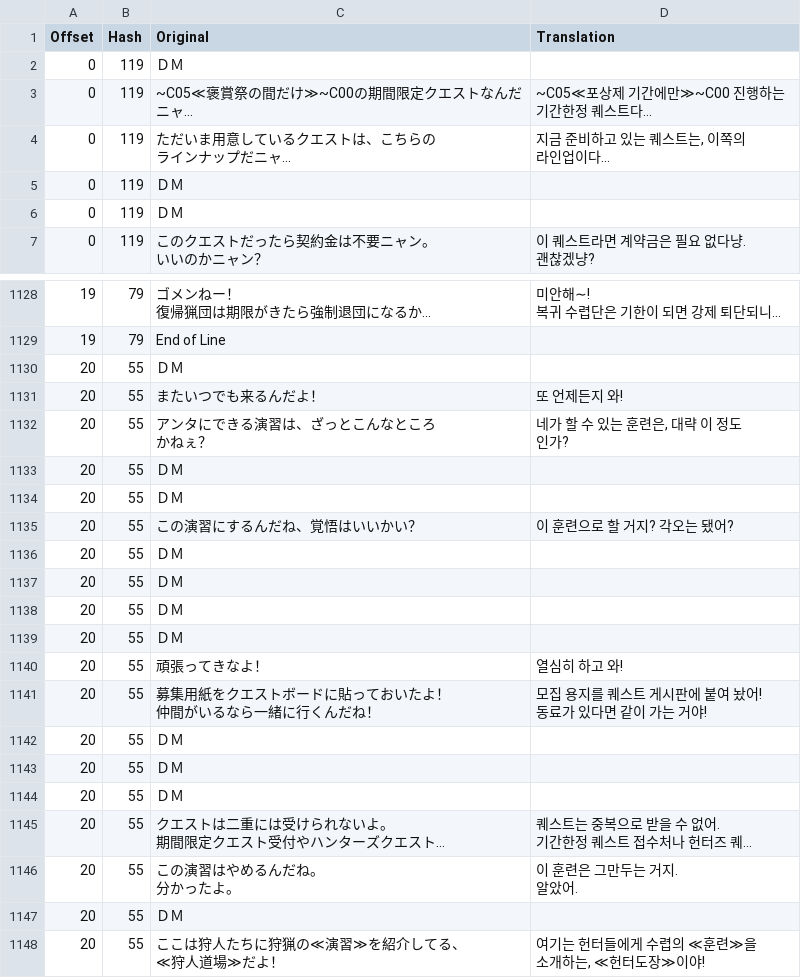
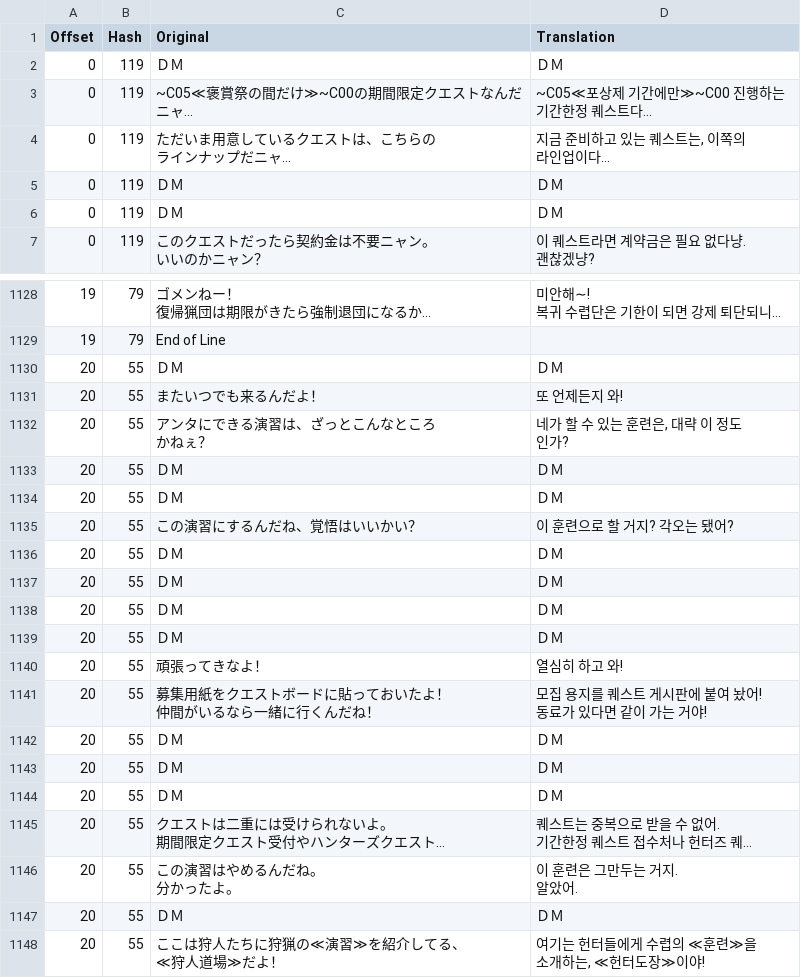
Before and after one commit to bulzipke/mhf-ko-localization, a CSV file: 번역중/st200.csv, drawn as a sheet; only a part is shown, gaps mark what is left out; long unchanged cells end in …; the diff covers the shown part only; the diff names each change by its address in the sheet, - before the commit and + after, or states it on an @@ line.

```diff
--- a/번역중/st200.csv
+++ b/번역중/st200.csv
-D2 (Translation): (empty)
+D2 (Translation): ＤＭ
-D5:D6 (Translation): (empty)
+D5:D6 (Translation): ＤＭ
-D1130 (Translation): (empty)
+D1130 (Translation): ＤＭ
-D1133:D1134 (Translation): (empty)
+D1133:D1134 (Translation): ＤＭ
-D1136:D1139 (Translation): (empty)
+D1136:D1139 (Translation): ＤＭ
-D1142:D1144 (Translation): (empty)
+D1142:D1144 (Translation): ＤＭ
-D1147 (Translation): (empty)
+D1147 (Translation): ＤＭ
```
Also changed, not shown: 62 edited cells elsewhere in this file, 번역중/st210.csv, 번역중/st260.csv, 25 other files.
